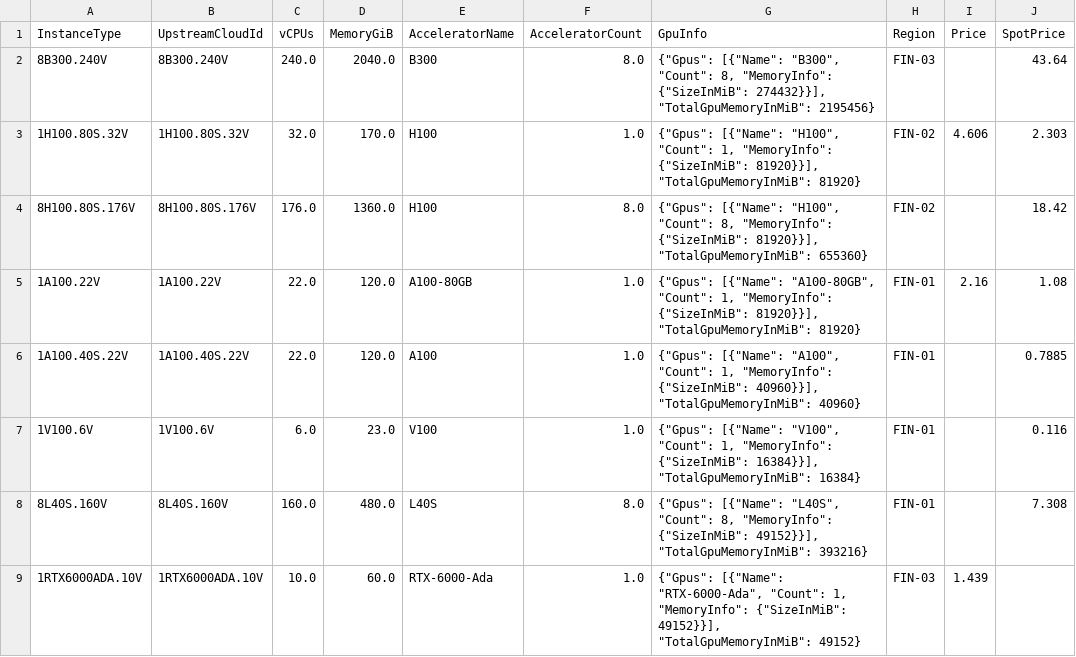
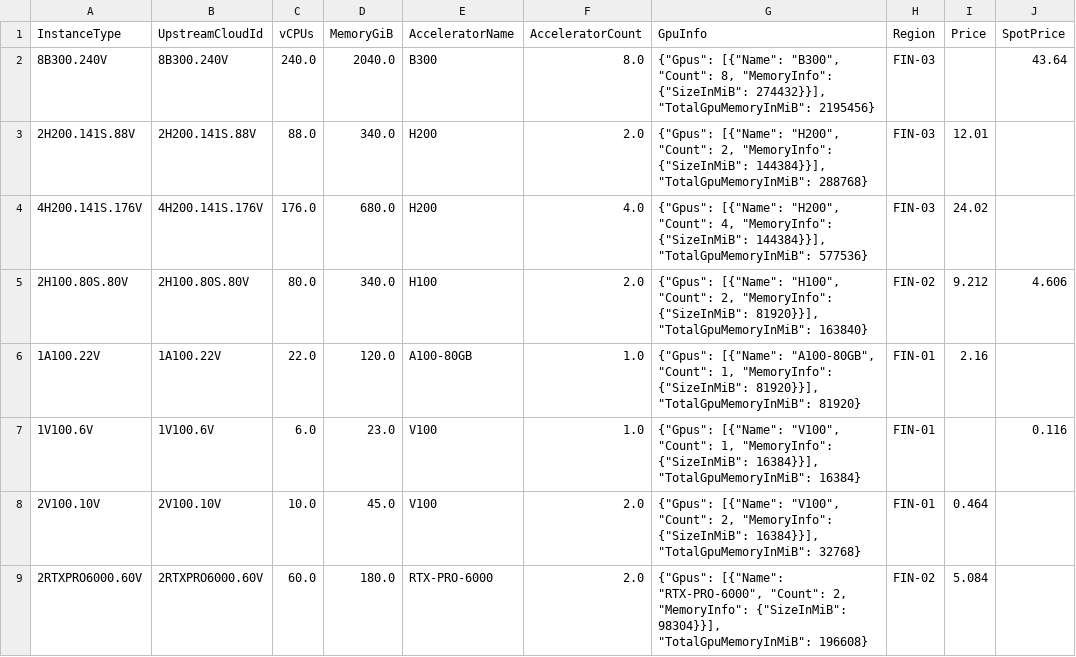
Before and after one commit to skypilot-org/skypilot-catalog, a CSV file: catalogs/v8/verda/vms.csv, drawn as a sheet; only a part is shown; the diff covers the shown part only.

```diff
--- a/catalogs/v8/verda/vms.csv
+++ b/catalogs/v8/verda/vms.csv
@@ -2,8 +2,8 @@ InstanceType,UpstreamCloudId,vCPUs,MemoryGiB,AcceleratorName,AcceleratorCount,Gp
 8B300.240V,8B300.240V,240.0,2040.0,B300,8.0,"{""Gpus"": [{""Name"": ""B300"", ""Count"": 8, ""MemoryInfo"": {""SizeInMiB"": 274432}}], ""TotalGpuMemoryInMiB"": 2195456}",FIN-03,,43.64
-1H100.80S.32V,1H100.80S.32V,32.0,170.0,H100,1.0,"{""Gpus"": [{""Name"": ""H100"", ""Count"": 1, ""MemoryInfo"": {""SizeInMiB"": 81920}}], ""TotalGpuMemoryInMiB"": 81920}",FIN-02,4.606,2.303
-8H100.80S.176V,8H100.80S.176V,176.0,1360.0,H100,8.0,"{""Gpus"": [{""Name"": ""H100"", ""Count"": 8, ""MemoryInfo"": {""SizeInMiB"": 81920}}], ""TotalGpuMemoryInMiB"": 655360}",FIN-02,,18.42
-1A100.22V,1A100.22V,22.0,120.0,A100-80GB,1.0,"{""Gpus"": [{""Name"": ""A100-80GB"", ""Count"": 1, ""MemoryInfo"": {""SizeInMiB"": 81920}}], ""TotalGpuMemoryInMiB"": 81920}",FIN-01,2.16,1.08
-1A100.40S.22V,1A100.40S.22V,22.0,120.0,A100,1.0,"{""Gpus"": [{""Name"": ""A100"", ""Count"": 1, ""MemoryInfo"": {""SizeInMiB"": 40960}}], ""TotalGpuMemoryInMiB"": 40960}",FIN-01,,0.7885
+2H200.141S.88V,2H200.141S.88V,88.0,340.0,H200,2.0,"{""Gpus"": [{""Name"": ""H200"", ""Count"": 2, ""MemoryInfo"": {""SizeInMiB"": 144384}}], ""TotalGpuMemoryInMiB"": 288768}",FIN-03,12.01,
+4H200.141S.176V,4H200.141S.176V,176.0,680.0,H200,4.0,"{""Gpus"": [{""Name"": ""H200"", ""Count"": 4, ""MemoryInfo"": {""SizeInMiB"": 144384}}], ""TotalGpuMemoryInMiB"": 577536}",FIN-03,24.02,
+2H100.80S.80V,2H100.80S.80V,80.0,340.0,H100,2.0,"{""Gpus"": [{""Name"": ""H100"", ""Count"": 2, ""MemoryInfo"": {""SizeInMiB"": 81920}}], ""TotalGpuMemoryInMiB"": 163840}",FIN-02,9.212,4.606
+1A100.22V,1A100.22V,22.0,120.0,A100-80GB,1.0,"{""Gpus"": [{""Name"": ""A100-80GB"", ""Count"": 1, ""MemoryInfo"": {""SizeInMiB"": 81920}}], ""TotalGpuMemoryInMiB"": 81920}",FIN-01,2.16,
 1V100.6V,1V100.6V,6.0,23.0,V100,1.0,"{""Gpus"": [{""Name"": ""V100"", ""Count"": 1, ""MemoryInfo"": {""SizeInMiB"": 16384}}], ""TotalGpuMemoryInMiB"": 16384}",FIN-01,,0.116
-8L40S.160V,8L40S.160V,160.0,480.0,L40S,8.0,"{""Gpus"": [{""Name"": ""L40S"", ""Count"": 8, ""MemoryInfo"": {""SizeInMiB"": 49152}}], ""TotalGpuMemoryInMiB"": 393216}",FIN-01,,7.308
-1RTX6000ADA.10V,1RTX6000ADA.10V,10.0,60.0,RTX-6000-Ada,1.0,"{""Gpus"": [{""Name"": ""RTX-6000-Ada"", ""Count"": 1, ""MemoryInfo"": {""SizeInMiB"": 49152}}], ""TotalGpuMemoryInMiB"": 49152}",FIN-03,1.439,
+2V100.10V,2V100.10V,10.0,45.0,V100,2.0,"{""Gpus"": [{""Name"": ""V100"", ""Count"": 2, ""MemoryInfo"": {""SizeInMiB"": 16384}}], ""TotalGpuMemoryInMiB"": 32768}",FIN-01,0.464,
+2RTXPRO6000.60V,2RTXPRO6000.60V,60.0,180.0,RTX-PRO-6000,2.0,"{""Gpus"": [{""Name"": ""RTX-PRO-6000"", ""Count"": 2, ""MemoryInfo"": {""SizeInMiB"": 98304}}], ""TotalGpuMemoryInMiB"": 196608}",FIN-02,5.084,
```
Also changed, not shown: 4 added rows and 2 edited cells elsewhere in this file.
